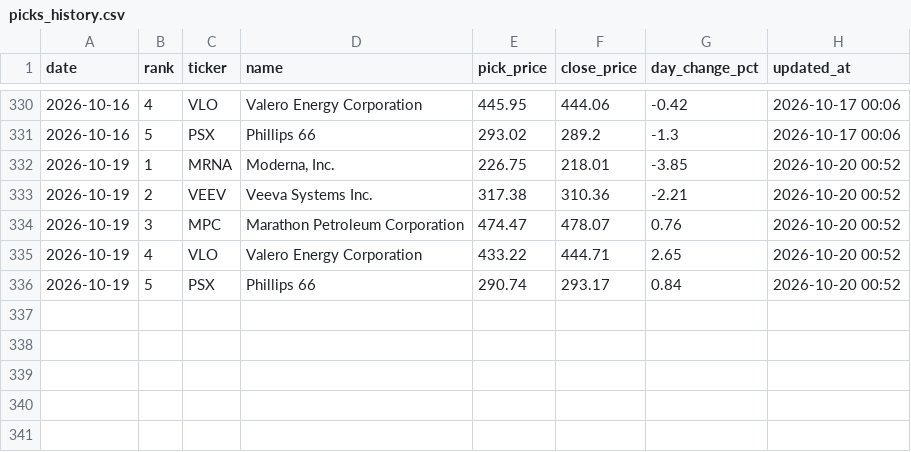
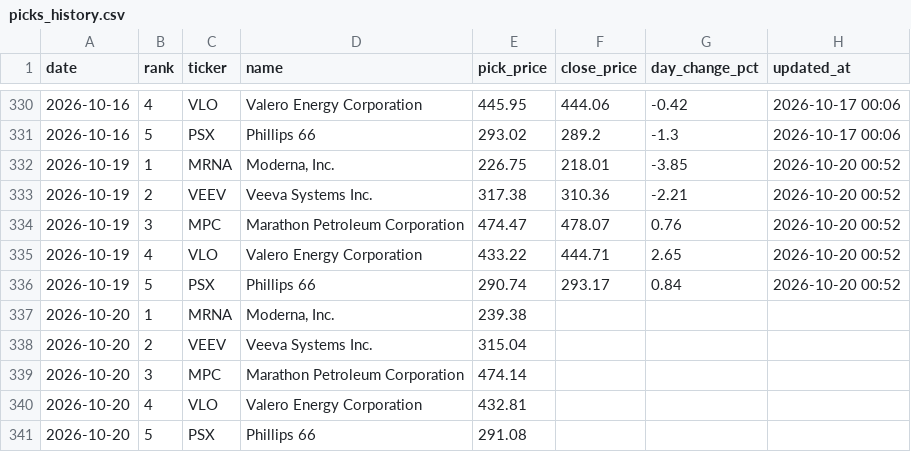
Before and after one commit to rfiagbe/CLAUDE-STOCK-AGENT, a CSV file: picks_history.csv, drawn as a sheet; only a part is shown, gaps mark what is left out.

```diff
--- a/picks_history.csv
+++ b/picks_history.csv
@@ -336 +336,6 @@ date,rank,ticker,name,pick_price,close_price,day_change_pct,updated_at
 2026-10-19,5,PSX,Phillips 66,290.74,293.17,0.84,2026-10-20 00:52
+2026-10-20,1,MRNA,"Moderna, Inc.",239.38,,,
+2026-10-20,2,VEEV,Veeva Systems Inc.,315.04,,,
+2026-10-20,3,MPC,Marathon Petroleum Corporation,474.14,,,
+2026-10-20,4,VLO,Valero Energy Corporation,432.81,,,
+2026-10-20,5,PSX,Phillips 66,291.08,,,
```
Also changed, not shown: 2 other files.
